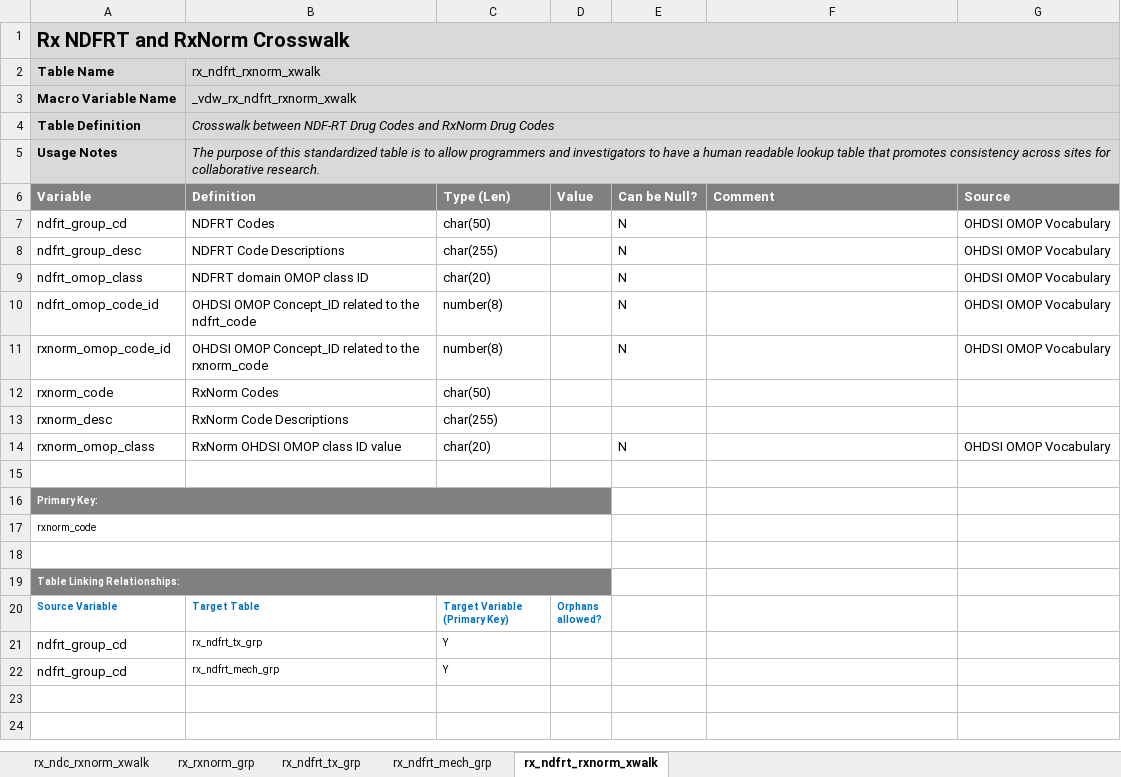
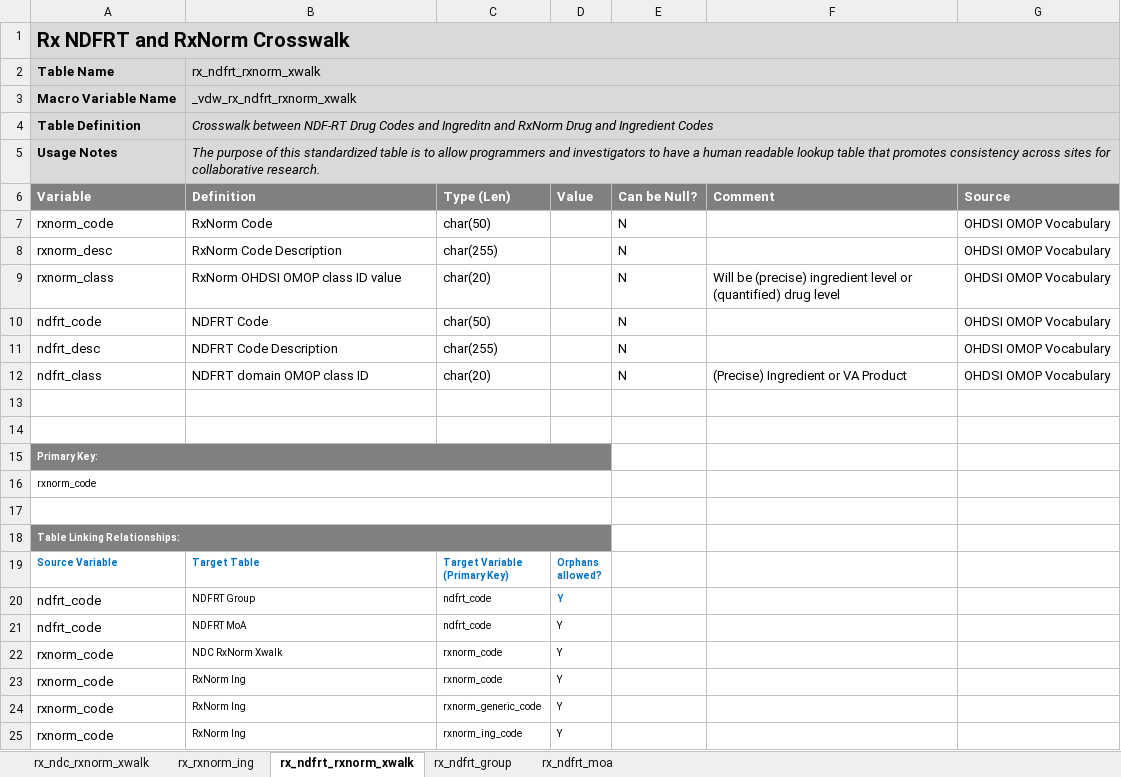
Before and after one commit to kpwhri/Rx-DrugTerminology, an Excel workbook: documentation/Rx Code Master Data Dictionary.xlsx, sheet rx_ndfrt_rxnorm_xwalk, drawn as a sheet; values as stored, in another font and other column widths than the file's, no borders; removed rows and columns are numbered as before the commit, all else as after; the diff names each change by its address in the sheet, - before the commit and + after, or states it on an @@ line.

```diff
--- a/documentation/Rx Code Master Data Dictionary.xlsx (sheet rx_ndfrt_rxnorm_xwalk)
+++ b/documentation/Rx Code Master Data Dictionary.xlsx (sheet rx_ndfrt_rxnorm_xwalk)
-sheet tab: rx_rxnorm_grp
-sheet tab: rx_ndfrt_tx_grp
-sheet tab: rx_ndfrt_mech_grp
+sheet tab: rx_rxnorm_ing
+sheet tab: rx_ndfrt_group
+sheet tab: rx_ndfrt_moa
-B4 (Definition): …Codes and RxNorm Drug Codes
+B4 (Definition): …Codes and Ingreditn and RxNorm Drug and Ingredient Codes
+row 7: rxnorm_code | RxNorm Code | char(50) |  | N |  | OHDSI OMOP Vocabulary
+row 8: rxnorm_desc | RxNorm Code Description | char(255) |  | N |  | OHDSI OMOP Vocabulary
+row 9: rxnorm_class | RxNorm OHDSI OMOP class ID value | char(20) |  | N | Will be (precise) ingredient level or (quantified) drug level | OHDSI OMOP Vocabulary
-A10 (Variable): ndfrt_group_cd
+A10 (Variable): ndfrt_code
-B10 (Definition): NDFRT Codes
+B10 (Definition): NDFRT Code
-A11 (Variable): ndfrt_group_desc
+A11 (Variable): ndfrt_desc
-B11 (Definition): NDFRT Code Descriptions
+B11 (Definition): NDFRT Code Description
-A12 (Variable): ndfrt_omop_class
+A12 (Variable): ndfrt_class
-F12 (Comment): (empty)
+F12 (Comment): (Precise) Ingredient or VA Product
-row 13: ndfrt_omop_code_id | OHDSI OMOP Concept_ID related to the ndfrt_code | number(8) |  | N |  | OHDSI OMOP Vocabulary
+row 13: (empty)
-row 11: rxnorm_omop_code_id | OHDSI OMOP Concept_ID related to the rxnorm_code | number(8) |  | N |  | OHDSI OMOP Vocabulary
-row 12: rxnorm_code | RxNorm Codes | char(50)
-row 13: rxnorm_desc | RxNorm Code Descriptions | char(255)
-row 14: rxnorm_omop_class | RxNorm OHDSI OMOP class ID value | char(20) |  | N |  | OHDSI OMOP Vocabulary
-row 21: ndfrt_group_cd | rx_ndfrt_tx_grp | Y
-row 22: ndfrt_group_cd | rx_ndfrt_mech_grp | Y
+row 20: ndfrt_code | NDFRT Group | ndfrt_code | Y
+row 21: ndfrt_code | NDFRT MoA | ndfrt_code | Y
+row 22: rxnorm_code | NDC RxNorm Xwalk | rxnorm_code | Y
+row 23: rxnorm_code | RxNorm Ing | rxnorm_code | Y
+row 24: rxnorm_code | RxNorm Ing | rxnorm_generic_code | Y
+row 25: rxnorm_code | RxNorm Ing | rxnorm_ing_code | Y
```
Also changed, not shown: sheet rx_ndc_rxnorm_xwalk.
